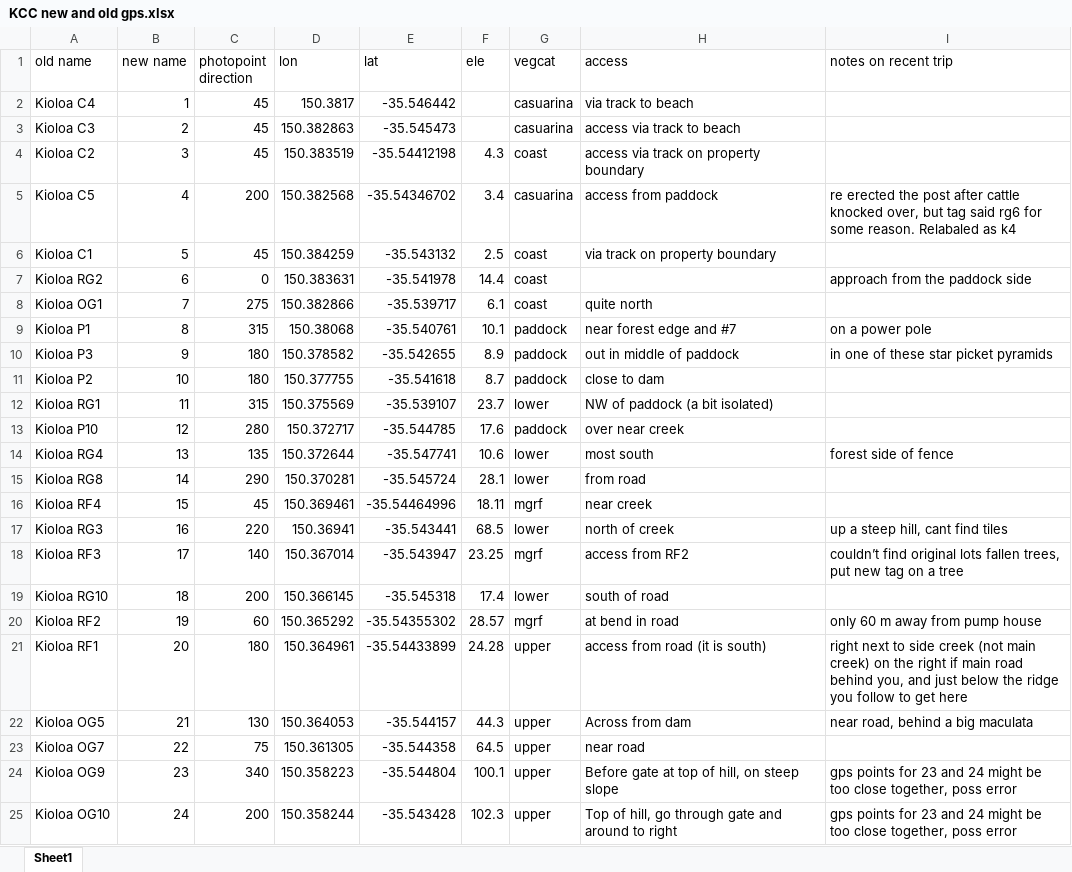
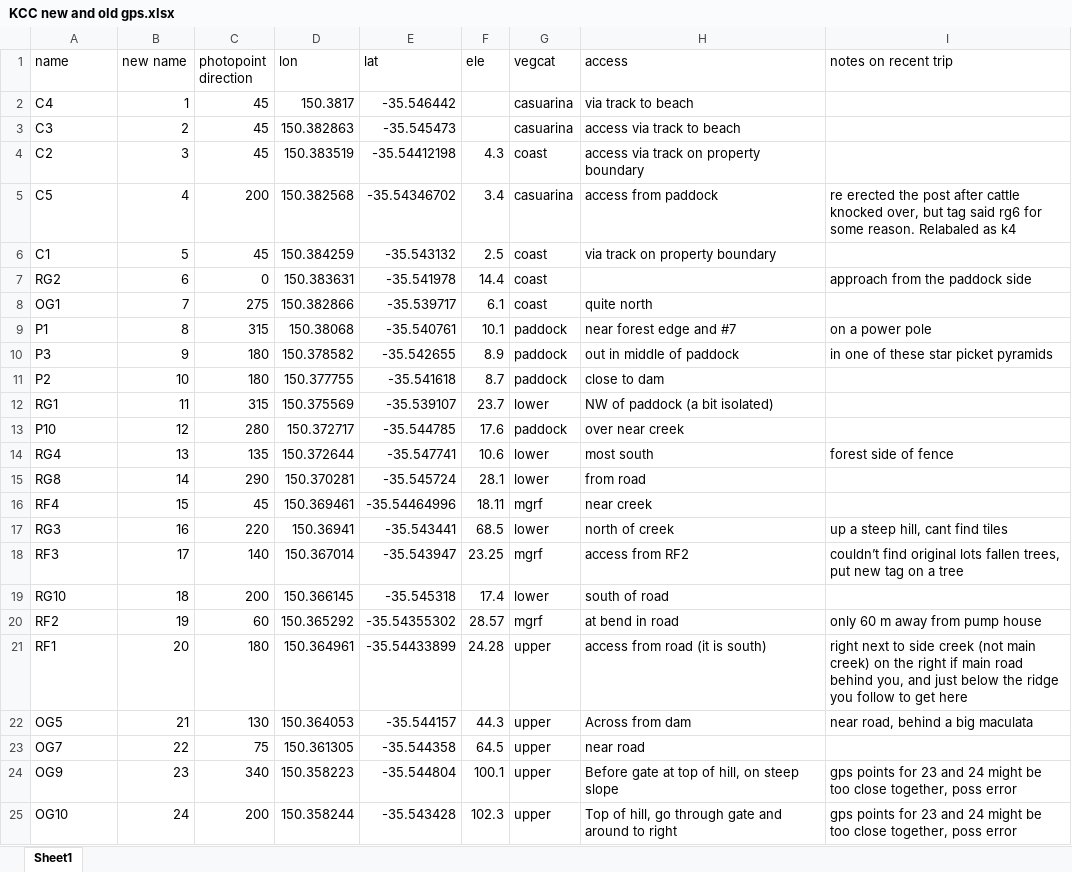
Before and after one commit to sho-rapley/ENVS2018-environmental-science-field-school, an Excel workbook: data/KCC new and old gps.xlsx, sheet Sheet1, drawn as a sheet; values as stored, in another font and other column widths than the file's, no borders; the diff names each change by its address in the sheet, - before the commit and + after, or states it on an @@ line.

```diff
--- a/data/KCC new and old gps.xlsx (sheet Sheet1)
+++ b/data/KCC new and old gps.xlsx (sheet Sheet1)
-A1: old name
+A1: name
-A2 (name): Kioloa C4
+A2 (name): C4
-A3 (name): Kioloa C3
+A3 (name): C3
-A4 (name): Kioloa C2
+A4 (name): C2
-A5 (name): Kioloa C5
+A5 (name): C5
-A6 (name): Kioloa C1
+A6 (name): C1
-A7 (name): Kioloa RG2
+A7 (name): RG2
-A8 (name): Kioloa OG1
+A8 (name): OG1
-A9 (name): Kioloa P1
+A9 (name): P1
-A10 (name): Kioloa P3
+A10 (name): P3
-A11 (name): Kioloa P2
+A11 (name): P2
-A12 (name): Kioloa RG1
+A12 (name): RG1
-A13 (name): Kioloa P10
+A13 (name): P10
-A14 (name): Kioloa RG4
+A14 (name): RG4
-A15 (name): Kioloa RG8
+A15 (name): RG8
-A16 (name): Kioloa RF4
+A16 (name): RF4
-A17 (name): Kioloa RG3
+A17 (name): RG3
-A18 (name): Kioloa RF3
+A18 (name): RF3
-A19 (name): Kioloa RG10
+A19 (name): RG10
-A20 (name): Kioloa RF2
+A20 (name): RF2
-A21 (name): Kioloa RF1
+A21 (name): RF1
-A22 (name): Kioloa OG5
+A22 (name): OG5
-A23 (name): Kioloa OG7
+A23 (name): OG7
-A24 (name): Kioloa OG9
+A24 (name): OG9
-A25 (name): Kioloa OG10
+A25 (name): OG10
```
Also changed, not shown: data/ENVS2018 kioloa biometric 2024.xlsx, data/ENVS2018 kioloa bird data 2024.xlsx, 6 other files.
